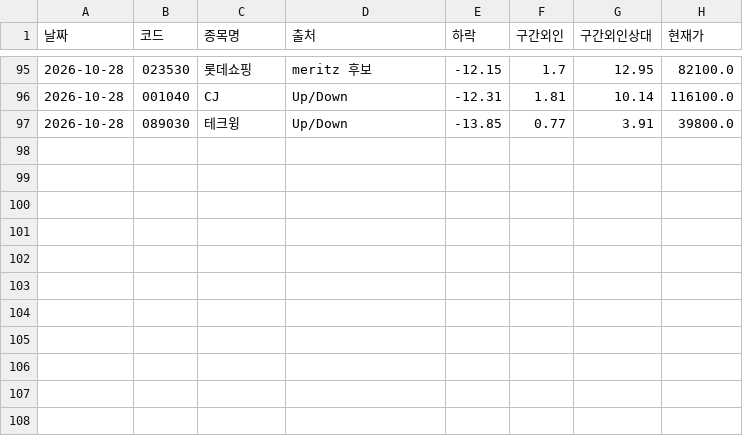
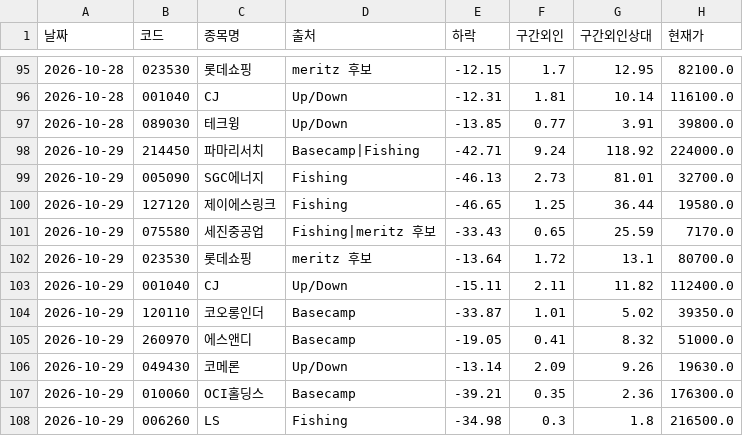
Before and after one commit to frel7022-png/orchestra, a CSV file: morning_report/cfg_log.csv, drawn as a sheet; only a part is shown, gaps mark what is left out; the diff names each change by its address in the sheet, - before the commit and + after, or states it on an @@ line.

```diff
--- a/morning_report/cfg_log.csv
+++ b/morning_report/cfg_log.csv
+row 98: 2026-10-29 | 214450 | 파마리서치 | Basecamp|Fishing | -42.71 | 9.24 | 118.92 | 224000.0
+row 99: 2026-10-29 | 005090 | SGC에너지 | Fishing | -46.13 | 2.73 | 81.01 | 32700.0
+row 100: 2026-10-29 | 127120 | 제이에스링크 | Fishing | -46.65 | 1.25 | 36.44 | 19580.0
+row 101: 2026-10-29 | 075580 | 세진중공업 | Fishing|meritz 후보 | -33.43 | 0.65 | 25.59 | 7170.0
+row 102: 2026-10-29 | 023530 | 롯데쇼핑 | meritz 후보 | -13.64 | 1.72 | 13.1 | 80700.0
+row 103: 2026-10-29 | 001040 | CJ | Up/Down | -15.11 | 2.11 | 11.82 | 112400.0
+row 104: 2026-10-29 | 120110 | 코오롱인더 | Basecamp | -33.87 | 1.01 | 5.02 | 39350.0
+row 105: 2026-10-29 | 260970 | 에스앤디 | Basecamp | -19.05 | 0.41 | 8.32 | 51000.0
+row 106: 2026-10-29 | 049430 | 코메론 | Up/Down | -13.14 | 2.09 | 9.26 | 19630.0
+row 107: 2026-10-29 | 010060 | OCI홀딩스 | Basecamp | -39.21 | 0.35 | 2.36 | 176300.0
+row 108: 2026-10-29 | 006260 | LS | Fishing | -34.98 | 0.3 | 1.8 | 216500.0
```
Also changed, not shown: link_sample/roster.csv, morning_report/basecamp_rank.csv, 11 other files.
